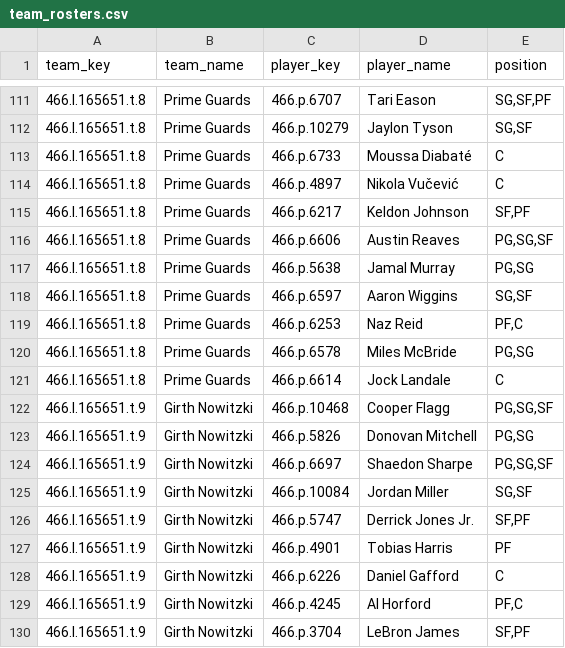
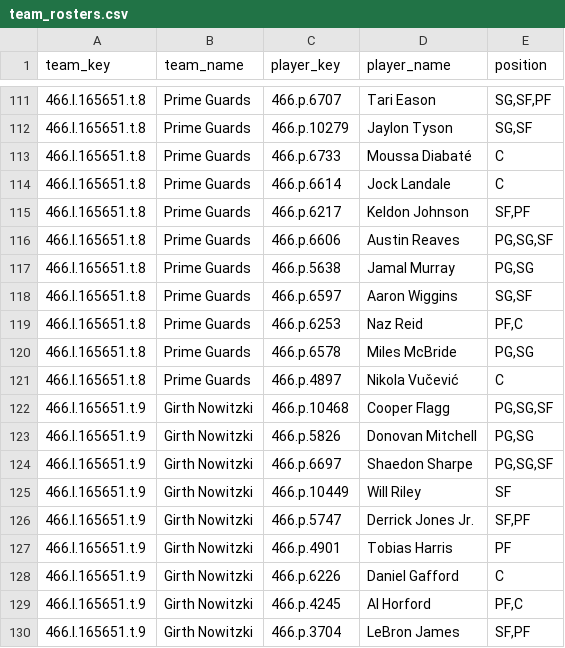
Before and after one commit to elvicentina14/NBA_Fantasy_League, a CSV file: team_rosters.csv, drawn as a sheet; only a part is shown, gaps mark what is left out.

```diff
--- a/team_rosters.csv
+++ b/team_rosters.csv
@@ -113,3 +113,3 @@ team_key,team_name,player_key,player_name,position
 466.l.165651.t.8,Prime Guards,466.p.6733,Moussa Diabaté,C
-466.l.165651.t.8,Prime Guards,466.p.4897,Nikola Vučević,C
+466.l.165651.t.8,Prime Guards,466.p.6614,Jock Landale,C
 466.l.165651.t.8,Prime Guards,466.p.6217,Keldon Johnson,"SF,PF"
@@ -120,3 +120,3 @@ team_key,team_name,player_key,player_name,position
 466.l.165651.t.8,Prime Guards,466.p.6578,Miles McBride,"PG,SG"
-466.l.165651.t.8,Prime Guards,466.p.6614,Jock Landale,C
+466.l.165651.t.8,Prime Guards,466.p.4897,Nikola Vučević,C
 466.l.165651.t.9,Girth Nowitzki,466.p.10468,Cooper Flagg,"PG,SG,SF"
@@ -124,3 +124,3 @@ team_key,team_name,player_key,player_name,position
 466.l.165651.t.9,Girth Nowitzki,466.p.6697,Shaedon Sharpe,"PG,SG,SF"
-466.l.165651.t.9,Girth Nowitzki,466.p.10084,Jordan Miller,"SG,SF"
+466.l.165651.t.9,Girth Nowitzki,466.p.10449,Will Riley,SF
 466.l.165651.t.9,Girth Nowitzki,466.p.5747,Derrick Jones Jr.,"SF,PF"
```
